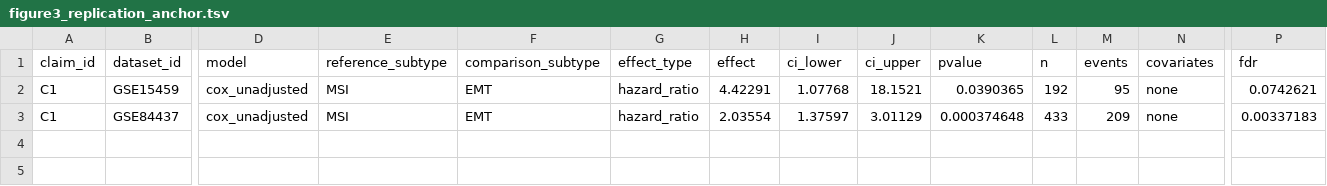
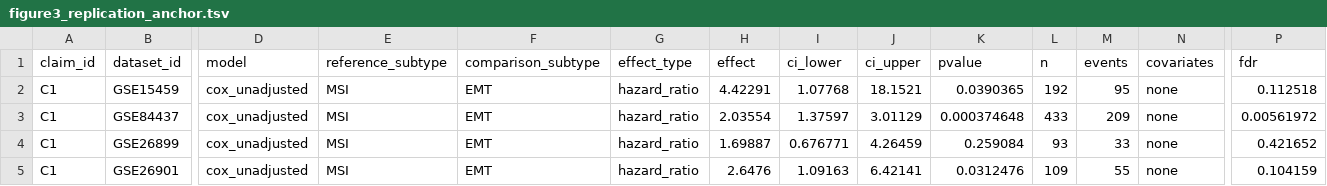
Before and after one commit to Zhenghongwei11/gastric-subtype-validation, a TSV file: results/figures/figure3_replication_anchor.tsv, drawn as a sheet; only a part is shown, gaps mark what is left out; rows hold the shown columns only; the diff names each change by its address in the sheet, - before the commit and + after, or states it on an @@ line.

```diff
--- a/results/figures/figure3_replication_anchor.tsv
+++ b/results/figures/figure3_replication_anchor.tsv
-P2 (fdr): 0.0742621
+P2 (fdr): 0.112518
-P3 (fdr): 0.00337183
+P3 (fdr): 0.00561972
+row 4: C1 | GSE26899 | cox_unadjusted | MSI | EMT | hazard_ratio | 1.69887 | 0.676771 | 4.26459 | 0.259084 | 93 | 33 | none | 0.421652
+row 5: C1 | GSE26901 | cox_unadjusted | MSI | EMT | hazard_ratio | 2.6476 | 1.09163 | 6.42141 | 0.0312476 | 109 | 55 | none | 0.104159
```
Also changed, not shown: results/effect_sizes/c1_shared_state_effects.tsv, results/effect_sizes/covariate_adjusted_effects.tsv, 22 other files.
